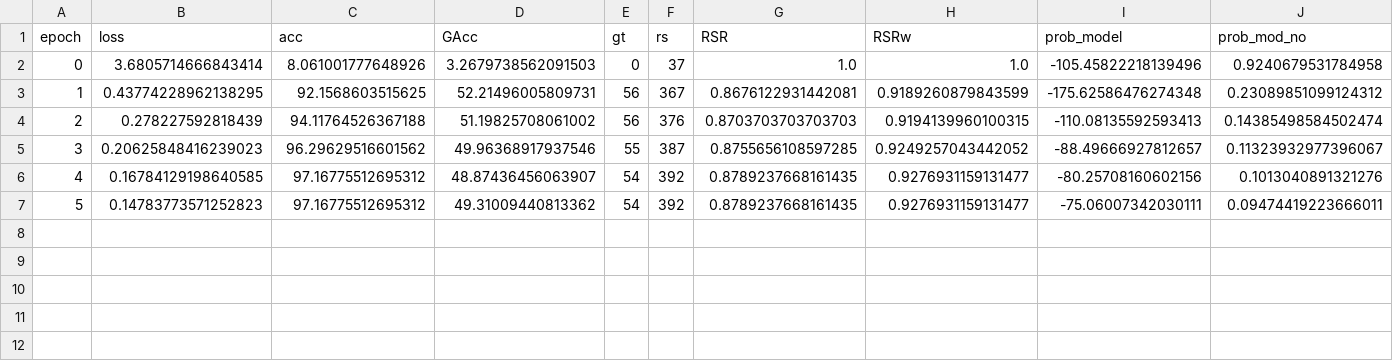
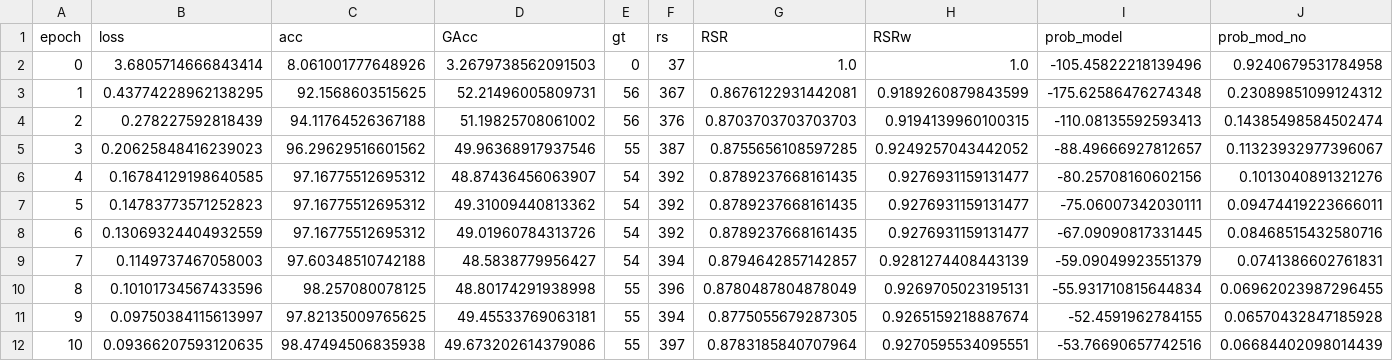
Before and after one commit to cfabianbarretop/aes_enem, a CSV file: leaf/result/e4_result_metric_test.csv, drawn as a sheet.

```diff
--- a/leaf/result/e4_result_metric_test.csv
+++ b/leaf/result/e4_result_metric_test.csv
@@ -7 +7,6 @@ epoch,loss,acc,GAcc,gt,rs,RSR,RSRw,prob_model,prob_mod_no
 5,0.14783773571252823,97.16775512695312,49.31009440813362,54,392,0.8789237668161435,0.9276931159131477,-75.06007342030111,0.09474419223666011
+6,0.13069324404932559,97.16775512695312,49.01960784313726,54,392,0.8789237668161435,0.9276931159131477,-67.09090817331445,0.08468515432580716
+7,0.1149737467058003,97.60348510742188,48.5838779956427,54,394,0.8794642857142857,0.9281274408443139,-59.09049923551379,0.0741386602761831
+8,0.10101734567433596,98.257080078125,48.80174291938998,55,396,0.8780487804878049,0.9269705023195131,-55.931710815644834,0.06962023987296455
+9,0.09750384115613997,97.82135009765625,49.45533769063181,55,394,0.8775055679287305,0.9265159218887674,-52.4591962784155,0.06570432847185928
+10,0.09366207593120635,98.47494506835938,49.673202614379086,55,397,0.8783185840707964,0.9270595534095551,-53.76690657742516,0.06684402098014439
```
Also changed, not shown: leaf/result/e2_result_metric_test.csv, leaf/result/e2_result_metric_train.csv, 21 other files.
